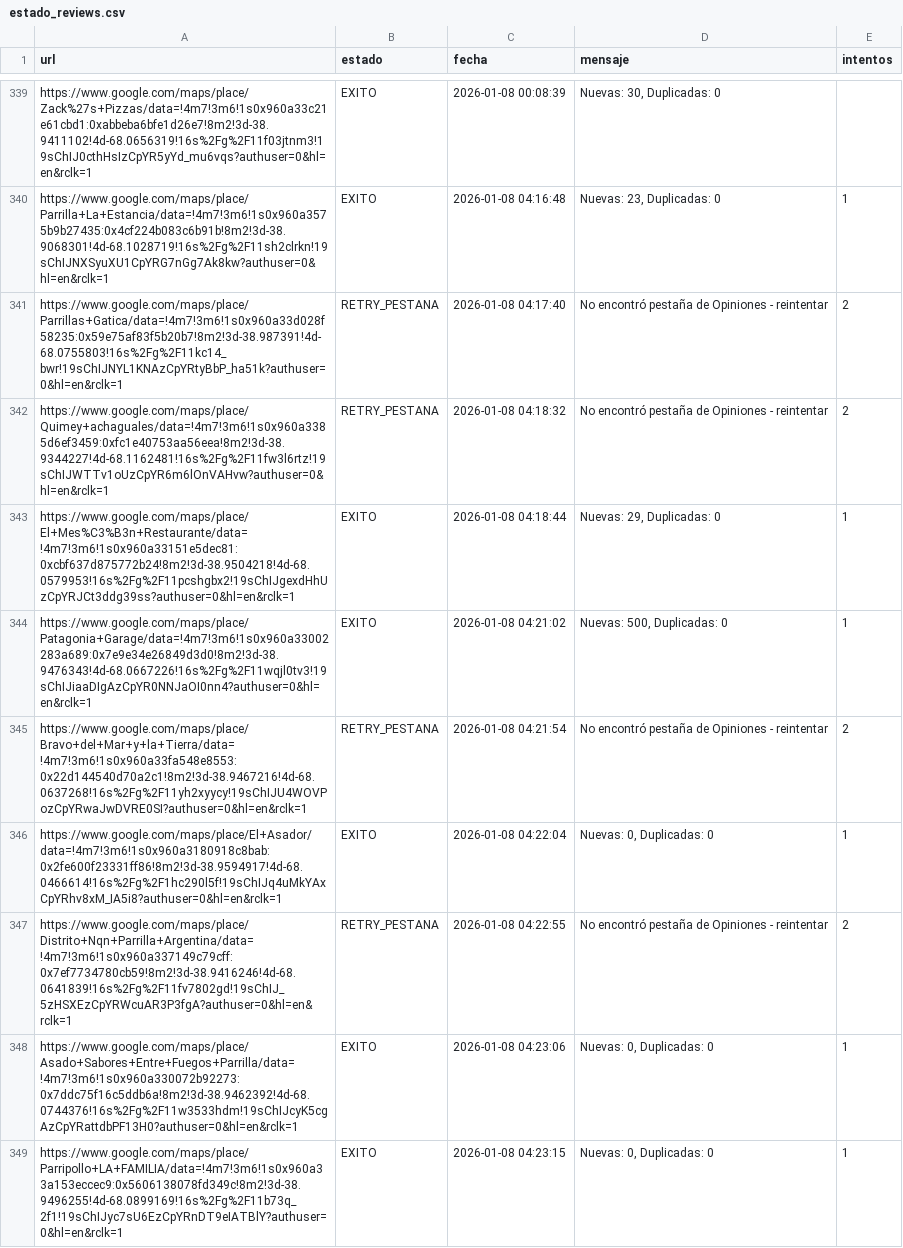
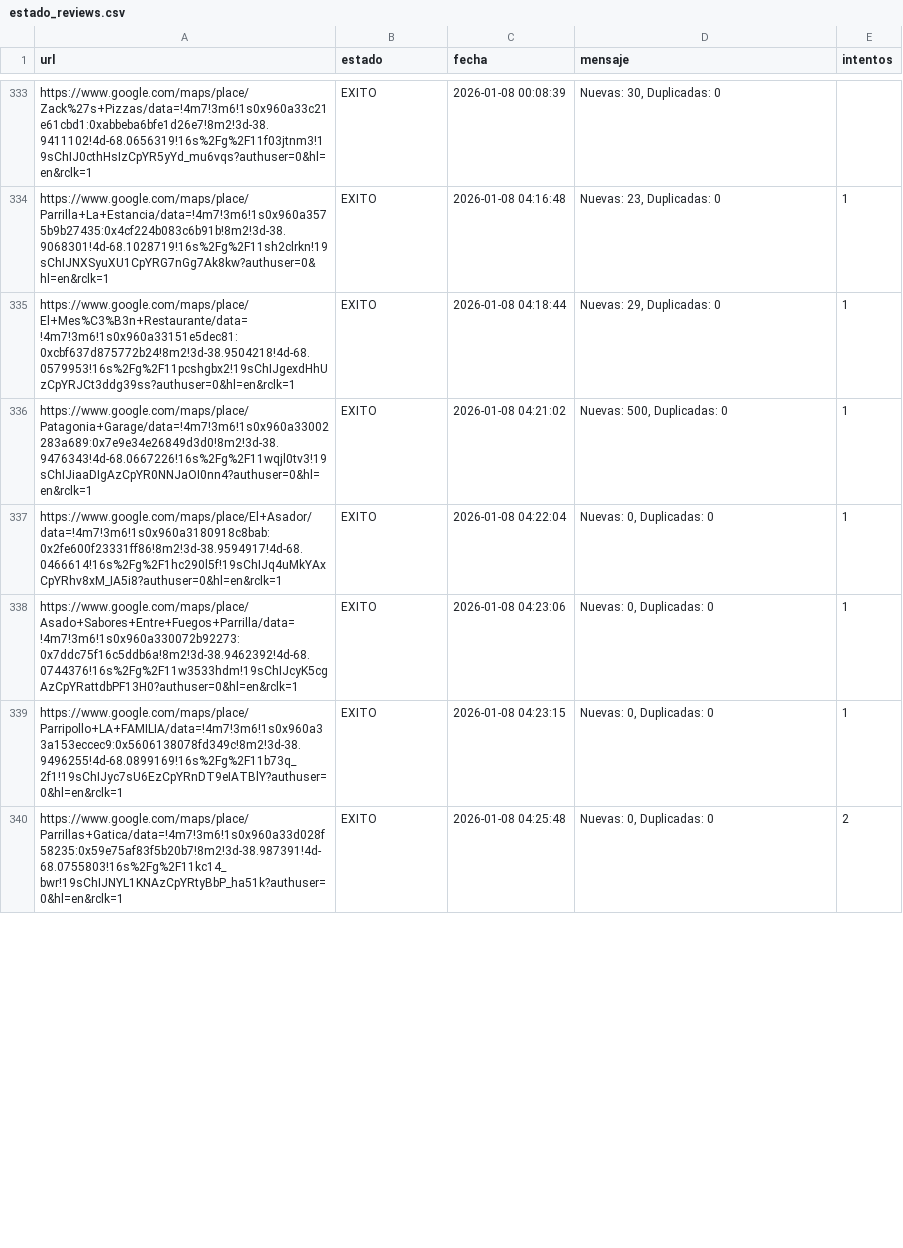
Before and after one commit to AdrianDVnqn/que-morfamos, a CSV file: data/estado_reviews.csv, drawn as a sheet; only a part is shown, gaps mark what is left out; removed rows and columns are numbered as before the commit, all else as after; the diff covers the shown part only; the diff names each change by its address in the sheet, - before the commit and + after, or states it on an @@ line.

```diff
--- a/data/estado_reviews.csv
+++ b/data/estado_reviews.csv
-row 341: https://www.google.com/maps/place/Parrillas+Gatica/data=!4m7!3m6!1s0x960a33d028f58235:0x59e75af83f5b20b7!8m2!3d-38.987391!4d-68.0755803!16s%2Fg%2F11kc14_bwr!19sChIJNYL1KNAzCpYRtyBbP_ha51k?authuser=0&hl=en&rclk=1 | RETRY_PESTANA | 2026-01-08 04:17:40 | No encontró pestaña de Opiniones - reintentar | 2
-row 342: https://www.google.com/maps/place/Quimey+achaguales/data=!4m7!3m6!1s0x960a3385d6ef3459:0xfc1e40753aa56eea!8m2!3d-38.9344227!4d-68.1162481!16s%2Fg%2F11fw3l6rtz!19sChIJWTTv1oUzCpYR6m6lOnVAHvw?authuser=0&hl=en&rclk=1 | RETRY_PESTANA | 2026-01-08 04:18:32 | No encontró pestaña de Opiniones - reintentar | 2
-row 345: https://www.google.com/maps/place/Bravo+del+Mar+y+la+Tierra/data=!4m7!3m6!1s0x960a33fa548e8553:0x22d144540d70a2c1!8m2!3d-38.9467216!4d-68.0637268!16s%2Fg%2F11yh2xyycy!19sChIJU4WOVPozCpYRwaJwDVRE0SI?authuser=0&hl=en&rclk=1 | RETRY_PESTANA | 2026-01-08 04:21:54 | No encontró pestaña de Opiniones - reintentar | 2
-row 347: https://www.google.com/maps/place/Distrito+Nqn+Parrilla+Argentina/data=!4m7!3m6!1s0x960a337149c79cff:0x7ef7734780cb59!8m2!3d-38.9416246!4d-68.0641839!16s%2Fg%2F11fv7802gd!19sChIJ_5zHSXEzCpYRWcuAR3P3fgA?authuser=0&hl=en&rclk=1 | RETRY_PESTANA | 2026-01-08 04:22:55 | No encontró pestaña de Opiniones - reintentar | 2
+row 340: https://www.google.com/maps/place/Parrillas+Gatica/data=!4m7!3m6!1s0x960a33d028f58235:0x59e75af83f5b20b7!8m2!3d-38.987391!4d-68.0755803!16s%2Fg%2F11kc14_bwr!19sChIJNYL1KNAzCpYRtyBbP_ha51k?authuser=0&hl=en&rclk=1 | EXITO | 2026-01-08 04:25:48 | Nuevas: 0, Duplicadas: 0 | 2
```
Also changed, not shown: 9 added rows and 6 removed rows elsewhere in this file.
